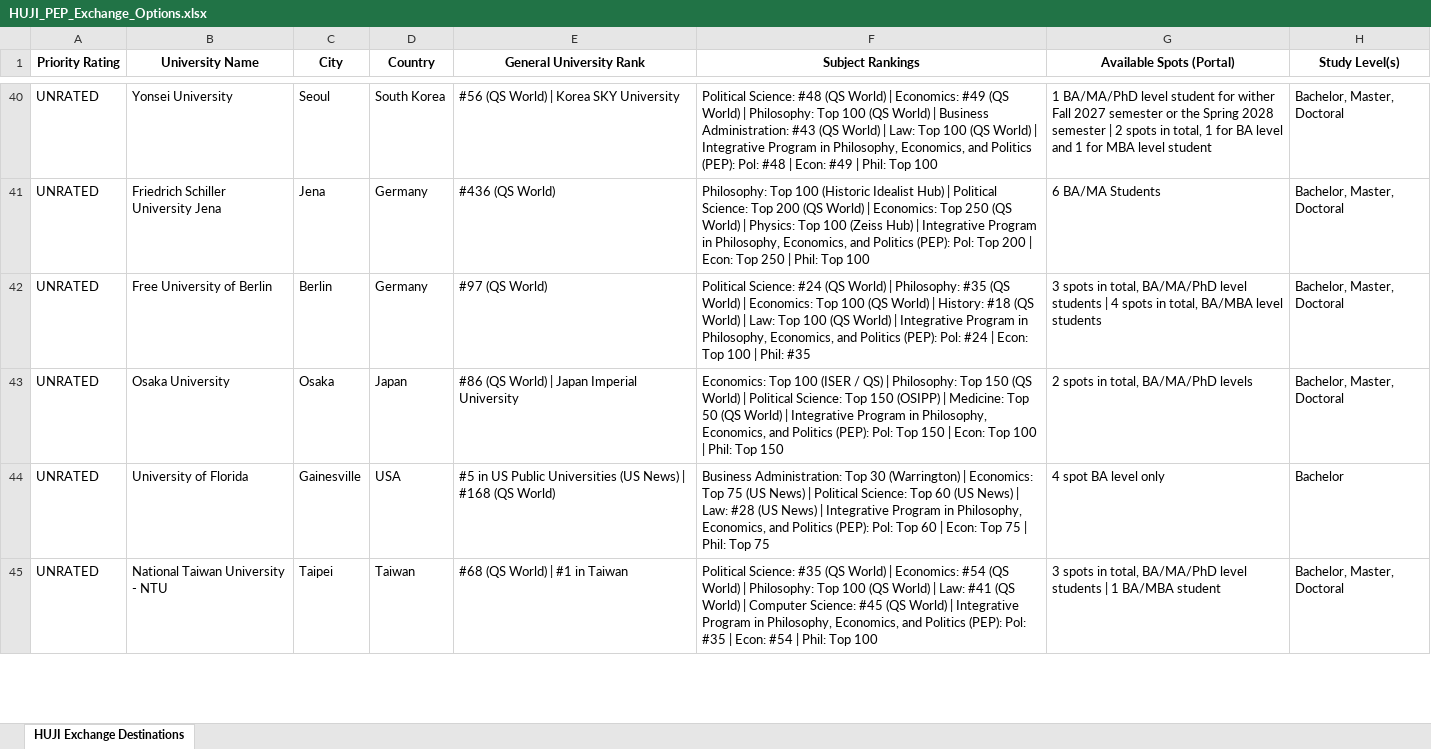
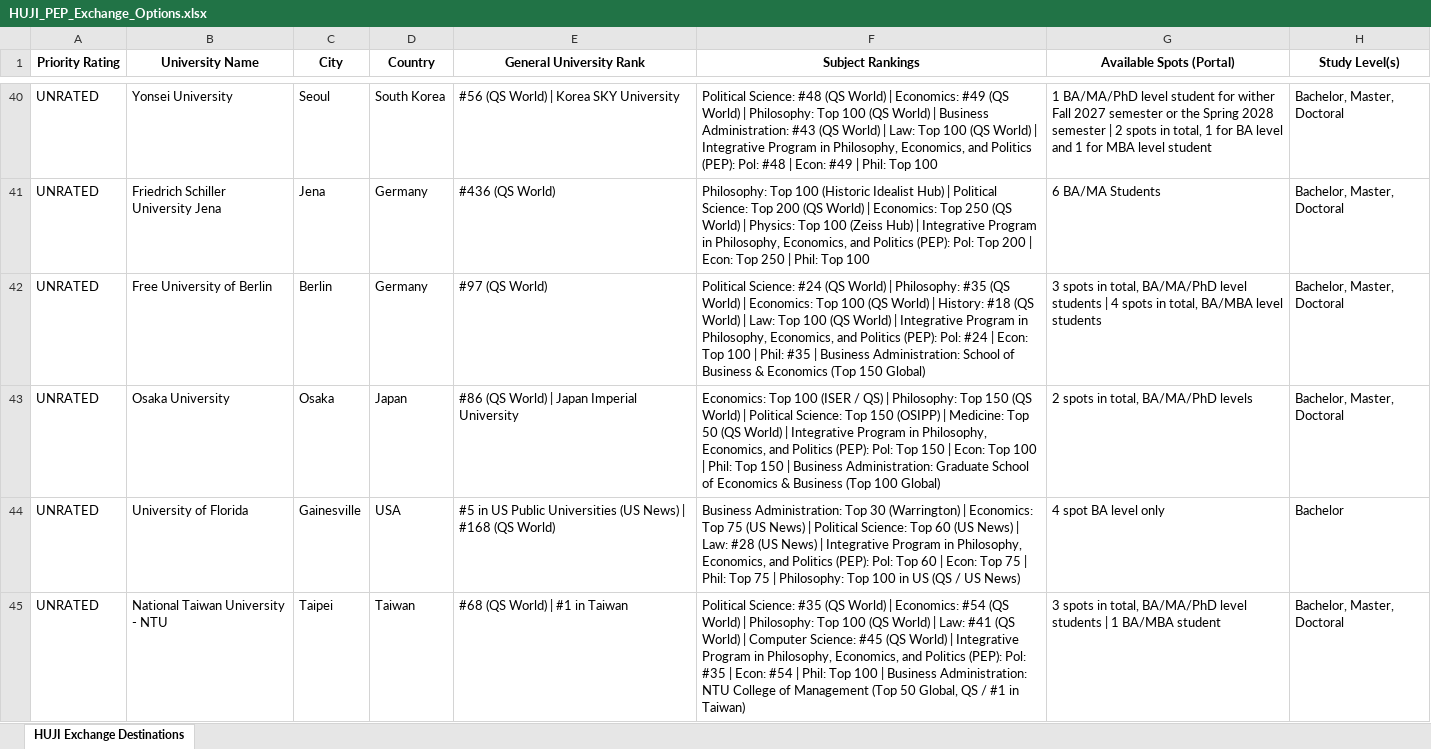
Before and after one commit to OmerGit2000/huji-exchange-11-2026, an Excel workbook: HUJI_PEP_Exchange_Options.xlsx, sheet HUJI Exchange Destinations, drawn as a sheet; only a part is shown, gaps mark what is left out; values as stored, in another font and other column widths than the file's, no borders; the diff covers the shown part only; the diff names each change by its address in the sheet, - before the commit and + after, or states it on an @@ line.

Commit message:
Make field rankings ordered with newlines and add Field Rank N/A fallback with general rank

```diff
--- a/HUJI_PEP_Exchange_Options.xlsx (sheet HUJI Exchange Destinations)
+++ b/HUJI_PEP_Exchange_Options.xlsx (sheet HUJI Exchange Destinations)
-F42 (Subject Rankings): …Phil: #35
+F42 (Subject Rankings): …Phil: #35 | Business Administration: School of Business & Economics (Top 150 Global)
-F43 (Subject Rankings): …Top 150
+F43 (Subject Rankings): …Top 150 | Business Administration: Graduate School of Economics & Business (Top 100 Global)
-F44 (Subject Rankings): …Top 75
+F44 (Subject Rankings): …Top 75 | Philosophy: Top 100 in US (QS / US News)
-F45 (Subject Rankings): …Top 100
+F45 (Subject Rankings): …Top 100 | Business Administration: NTU College of Management (Top 50 Global, QS / #1 in Taiwan)
```
Also changed, not shown: 36 edited cells elsewhere in this sheet, 2 other files.
